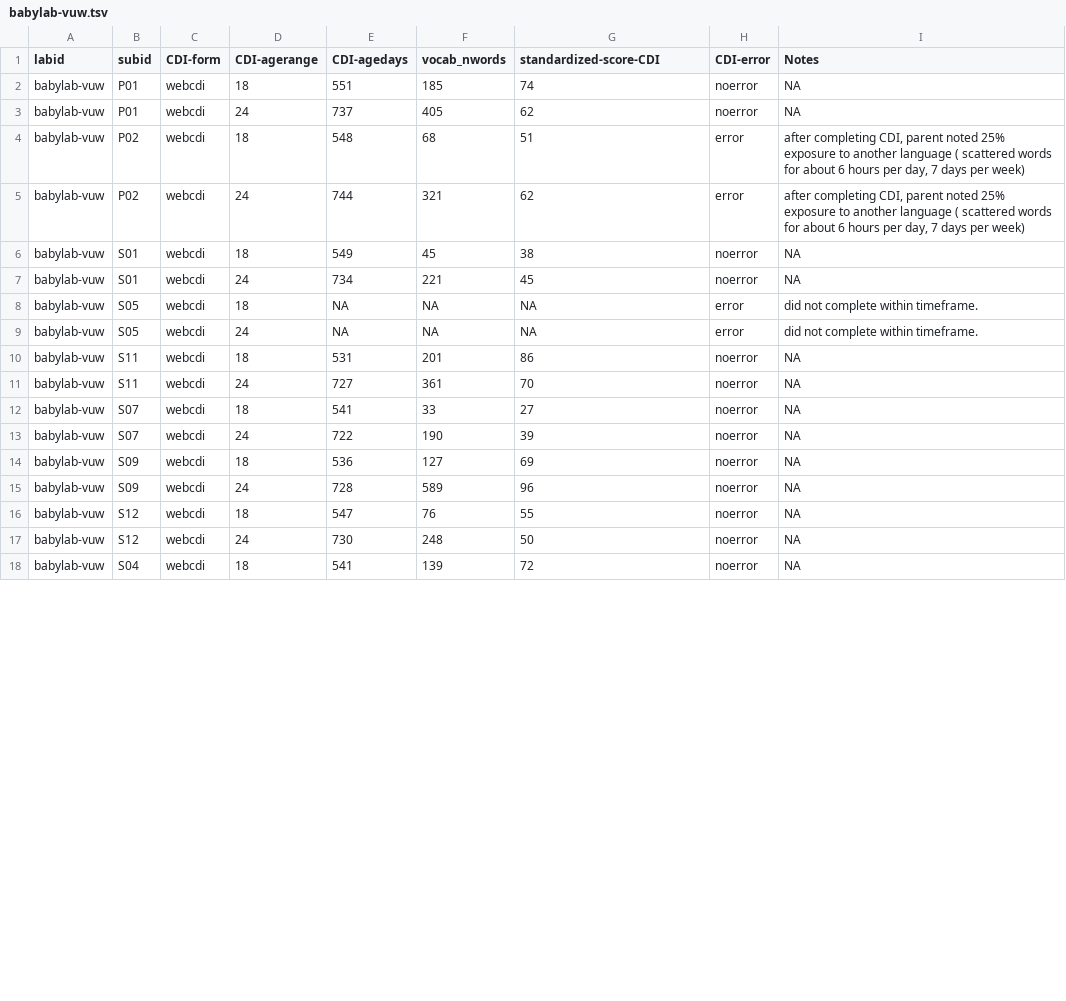
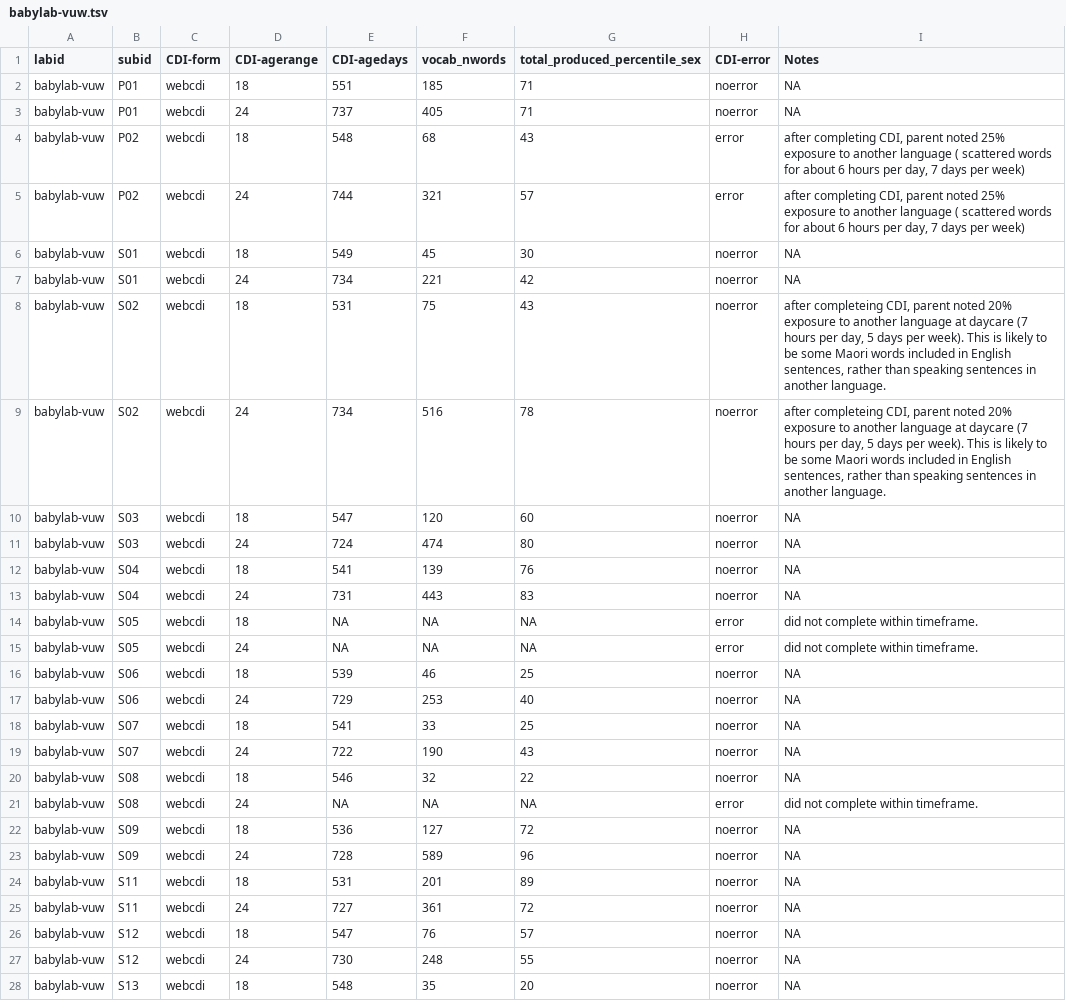
Before and after one commit to manybabies/mb1-cdi-followup, a TSV file: data/cdi_raw/babylab-vuw.tsv, drawn as a sheet; only a part is shown; the diff covers the shown part only.

```diff
--- a/data/cdi_raw/babylab-vuw.tsv
+++ b/data/cdi_raw/babylab-vuw.tsv
@@ -1,18 +1,28 @@
-labid	subid	CDI-form	CDI-agerange	CDI-agedays	vocab_nwords	standardized-score-CDI	CDI-error	Notes
-babylab-vuw	P01	webcdi	18	551	185	74	noerror	NA
-babylab-vuw	P01	webcdi	24	737	405	62	noerror	NA
-babylab-vuw	P02	webcdi	18	548	68	51	error	"after completing CDI, parent noted 25% exposure to another language ( scattered words for about 6 hours per day, 7 days per week)"
-babylab-vuw	P02	webcdi	24	744	321	62	error	"after completing CDI, parent noted 25% exposure to another language ( scattered words for about 6 hours per day, 7 days per week)"
-babylab-vuw	S01	webcdi	18	549	45	38	noerror	NA
-babylab-vuw	S01	webcdi	24	734	221	45	noerror	NA
+labid	subid	CDI-form	CDI-agerange	CDI-agedays	vocab_nwords	total_produced_percentile_sex	CDI-error	Notes
+babylab-vuw	P01	webcdi	18	551	185	71	noerror	NA
+babylab-vuw	P01	webcdi	24	737	405	71	noerror	NA
+babylab-vuw	P02	webcdi	18	548	68	43	error	after completing CDI, parent noted 25% exposure to another language ( scattered words for about 6 hours per day, 7 days per week)
+babylab-vuw	P02	webcdi	24	744	321	57	error	after completing CDI, parent noted 25% exposure to another language ( scattered words for about 6 hours per day, 7 days per week)
+babylab-vuw	S01	webcdi	18	549	45	30	noerror	NA
+babylab-vuw	S01	webcdi	24	734	221	42	noerror	NA
+babylab-vuw	S02	webcdi	18	531	75	43	noerror	after completeing CDI, parent noted 20% exposure to another language at daycare (7 hours per day, 5 days per week). This is likely to be some Maori words included in English sentences, rather than speaking sentences in another language.
+babylab-vuw	S02	webcdi	24	734	516	78	noerror	after completeing CDI, parent noted 20% exposure to another language at daycare (7 hours per day, 5 days per week). This is likely to be some Maori words included in English sentences, rather than speaking sentences in another language.
+babylab-vuw	S03	webcdi	18	547	120	60	noerror	NA
+babylab-vuw	S03	webcdi	24	724	474	80	noerror	NA
+babylab-vuw	S04	webcdi	18	541	139	76	noerror	NA
+babylab-vuw	S04	webcdi	24	731	443	83	noerror	NA
 babylab-vuw	S05	webcdi	18	NA	NA	NA	error	did not complete within timeframe.
 babylab-vuw	S05	webcdi	24	NA	NA	NA	error	did not complete within timeframe.
-babylab-vuw	S11	webcdi	18	531	201	86	noerror	NA
-babylab-vuw	S11	webcdi	24	727	361	70	noerror	NA
-babylab-vuw	S07	webcdi	18	541	33	27	noerror	NA
-babylab-vuw	S07	webcdi	24	722	190	39	noerror	NA
-babylab-vuw	S09	webcdi	18	536	127	69	noerror	NA
+babylab-vuw	S06	webcdi	18	539	46	25	noerror	NA
+babylab-vuw	S06	webcdi	24	729	253	40	noerror	NA
+babylab-vuw	S07	webcdi	18	541	33	25	noerror	NA
+babylab-vuw	S07	webcdi	24	722	190	43	noerror	NA
+babylab-vuw	S08	webcdi	18	546	32	22	noerror	NA
+babylab-vuw	S08	webcdi	24	NA	NA	NA	error	did not complete within timeframe.
+babylab-vuw	S09	webcdi	18	536	127	72	noerror	NA
 babylab-vuw	S09	webcdi	24	728	589	96	noerror	NA
-babylab-vuw	S12	webcdi	18	547	76	55	noerror	NA
-babylab-vuw	S12	webcdi	24	730	248	50	noerror	NA
-babylab-vuw	S04	webcdi	18	541	139	72	noerror	NA
+babylab-vuw	S11	webcdi	18	531	201	89	noerror	NA
+babylab-vuw	S11	webcdi	24	727	361	72	noerror	NA
+babylab-vuw	S12	webcdi	18	547	76	57	noerror	NA
+babylab-vuw	S12	webcdi	24	730	248	55	noerror	NA
+babylab-vuw	S13	webcdi	18	548	35	20	noerror	NA
```
Also changed, not shown: 9 removed rows and 13 edited cells elsewhere in this file, data/00_unprocessed_cdi_merged.csv, data/cdi_raw/infantcog-ubc.tsv, 11 other files.
